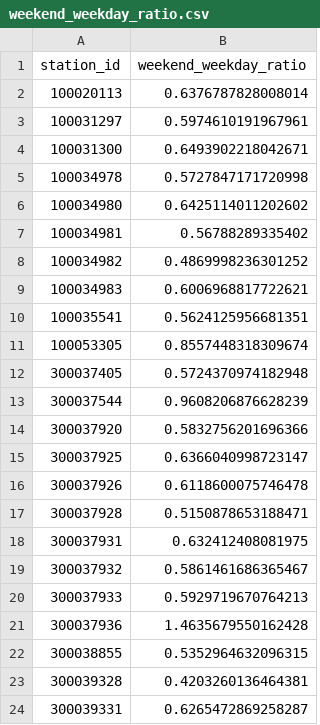
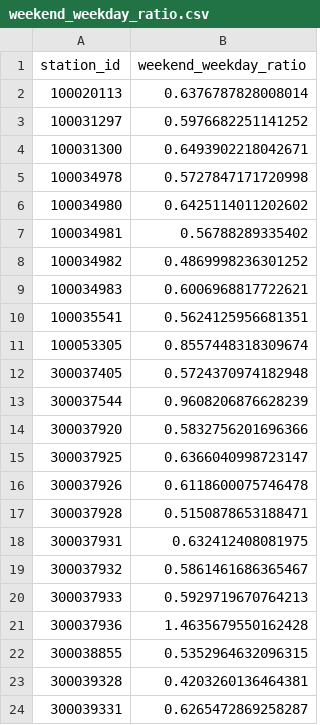
Before and after one commit to flo-fox/muenster-bike-traffic-forecast, a CSV file: models/weekend_weekday_ratio.csv, drawn as a sheet.

```diff
--- a/models/weekend_weekday_ratio.csv
+++ b/models/weekend_weekday_ratio.csv
@@ -2,3 +2,3 @@ station_id,weekend_weekday_ratio
 100020113,0.6376787828008014
-100031297,0.5974610191967961
+100031297,0.5976682251141252
 100031300,0.6493902218042671
```
Also changed, not shown: 12 other files.
